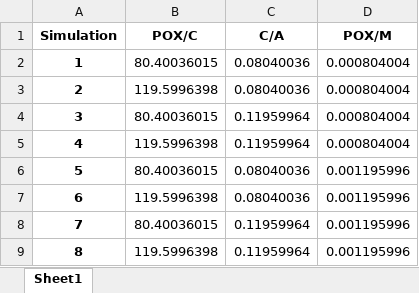
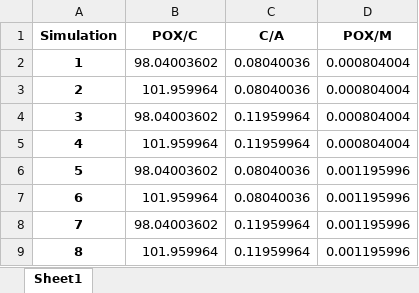
Before and after one commit to Spogis/DWSIM_CoolSim, an Excel workbook: datasets/DOE_Full_Factorial.xlsx, sheet Sheet1, drawn as a sheet; values as stored, in another font and other column widths than the file's, no borders; the diff names each change by its address in the sheet, - before the commit and + after, or states it on an @@ line.

```diff
--- a/datasets/DOE_Full_Factorial.xlsx (sheet Sheet1)
+++ b/datasets/DOE_Full_Factorial.xlsx (sheet Sheet1)
-B2 (POX/C): 80.40036015
+B2 (POX/C): 98.04003602
-B3 (POX/C): 119.5996398
+B3 (POX/C): 101.959964
-B4 (POX/C): 80.40036015
+B4 (POX/C): 98.04003602
-B5 (POX/C): 119.5996398
+B5 (POX/C): 101.959964
-B6 (POX/C): 80.40036015
+B6 (POX/C): 98.04003602
-B7 (POX/C): 119.5996398
+B7 (POX/C): 101.959964
-B8 (POX/C): 80.40036015
+B8 (POX/C): 98.04003602
-B9 (POX/C): 119.5996398
+B9 (POX/C): 101.959964
```
Also changed, not shown: datasets/DOE_LHC.xlsx, datasets/DOE_Setup.xlsx, 6 other files.
